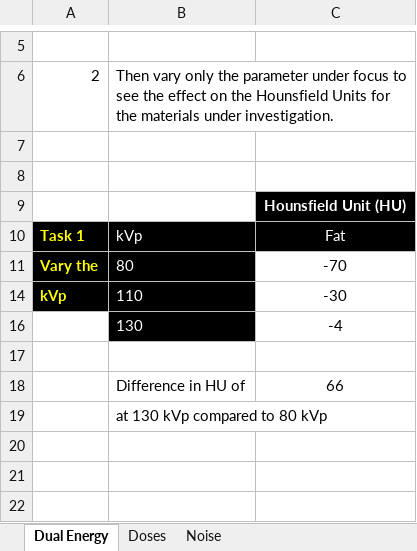
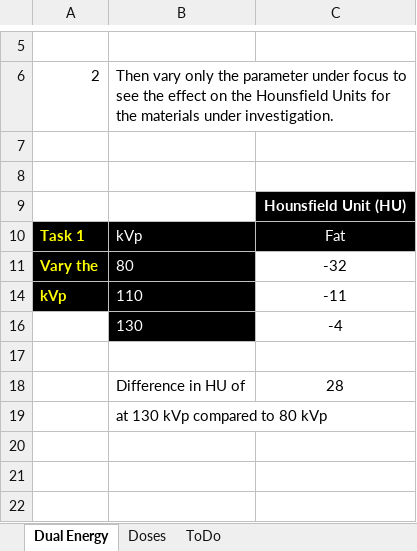
Before and after one commit to johnstowe/CT_Simulator, an Excel workbook: CT_Sim_Workbook_V1.xlsx, sheet Dual Energy, drawn as a sheet; only a part is shown, gaps mark what is left out; values as stored, in another font and other column widths than the file's, no borders; charts and pictures not drawn; the diff names each change by its address in the sheet, - before the commit and + after, or states it on an @@ line.

```diff
--- a/CT_Sim_Workbook_V1.xlsx (sheet Dual Energy)
+++ b/CT_Sim_Workbook_V1.xlsx (sheet Dual Energy)
-sheet tab: Noise
+sheet tab: ToDo
-C11: -70
+C11: -32
-C14: -30
+C14: -11
-C18: 66
+C18: 28
```
Also changed, not shown: sheet ToDo, sheet Doses, charts or pictures, 1 other file.
